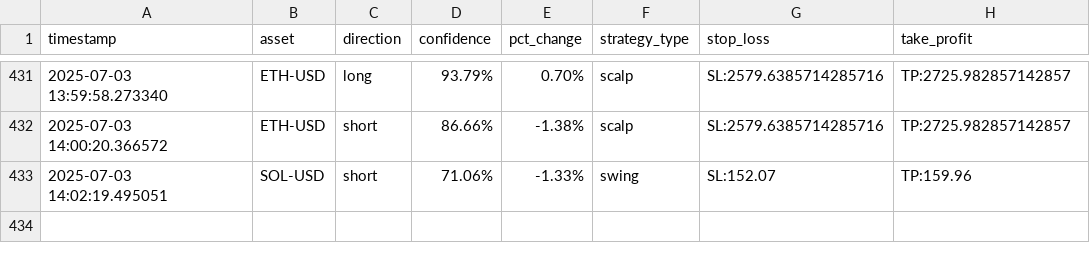
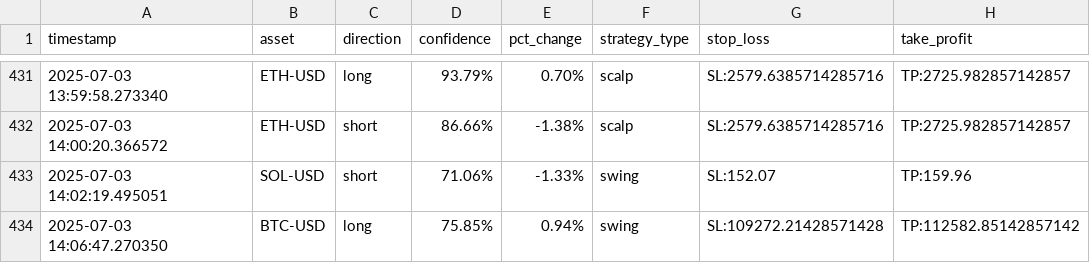
Before and after one commit to zargul123/zargul-trader-2.0, a CSV file: trading_journal.csv, drawn as a sheet; only a part is shown, gaps mark what is left out.

```diff
--- a/trading_journal.csv
+++ b/trading_journal.csv
@@ -433 +433,2 @@ timestamp,asset,direction,confidence,pct_change,strategy_type,stop_loss,take_pro
 2025-07-03 14:02:19.495051,SOL-USD,short,71.06%,-1.33%,swing,SL:152.07,TP:159.96
+2025-07-03 14:06:47.270350,BTC-USD,long,75.85%,0.94%,swing,SL:109272.21428571428,TP:112582.85142857142
```
Also changed, not shown: 9 other files.
